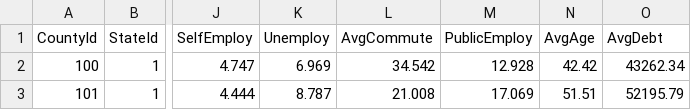
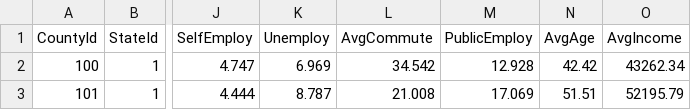
Before and after one commit to violagoodacre/PPA_UserStudy_Repo, a CSV file: B_Data.csv, drawn as a sheet; only a part is shown, gaps mark what is left out; the diff names each change by its address in the sheet, - before the commit and + after, or states it on an @@ line.

Commit message:
Update B_Data.csv

```diff
--- a/B_Data.csv
+++ b/B_Data.csv
-O1: AvgDebt
+O1: AvgIncome
```
